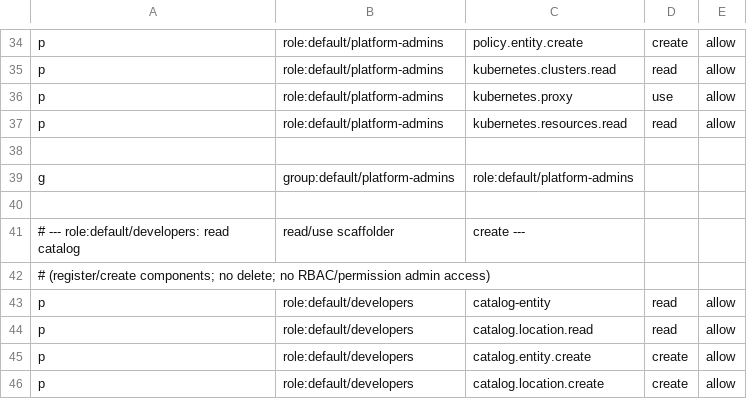
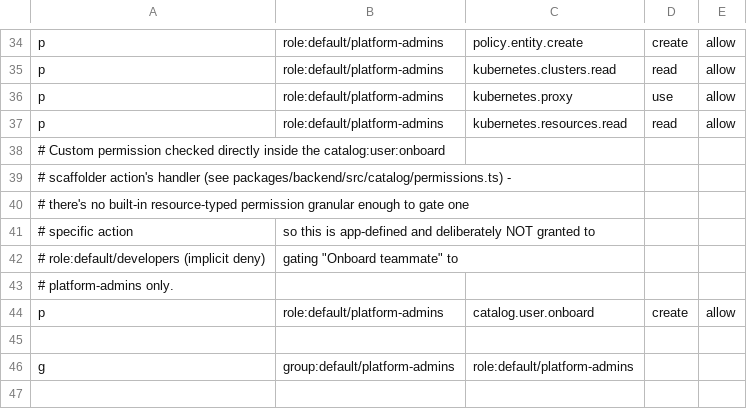
Before and after one commit to Rupessh-Metra/idp-backstage, a CSV file: packages/backend/rbac/rbac-policy.csv, drawn as a sheet; only a part is shown, gaps mark what is left out; the shorter side is filled out with more unchanged rows; the diff names each change by its address in the sheet, - before the commit and + after, or states it on an @@ line.

```diff
--- a/packages/backend/rbac/rbac-policy.csv
+++ b/packages/backend/rbac/rbac-policy.csv
+row 38: # Custom permission checked directly inside the catalog:user:onboard
+row 39: # scaffolder action's handler (see packages/backend/src/catalog/permissions.ts) -
+row 40: # there's no built-in resource-typed permission granular enough to gate one
+row 41: # specific action | so this is app-defined and deliberately NOT granted to
+row 42: # role:default/developers (implicit deny) | gating "Onboard teammate" to
+row 43: # platform-admins only.
+row 44: p | role:default/platform-admins | catalog.user.onboard | create | allow
```
Also changed, not shown: 10 other files.
